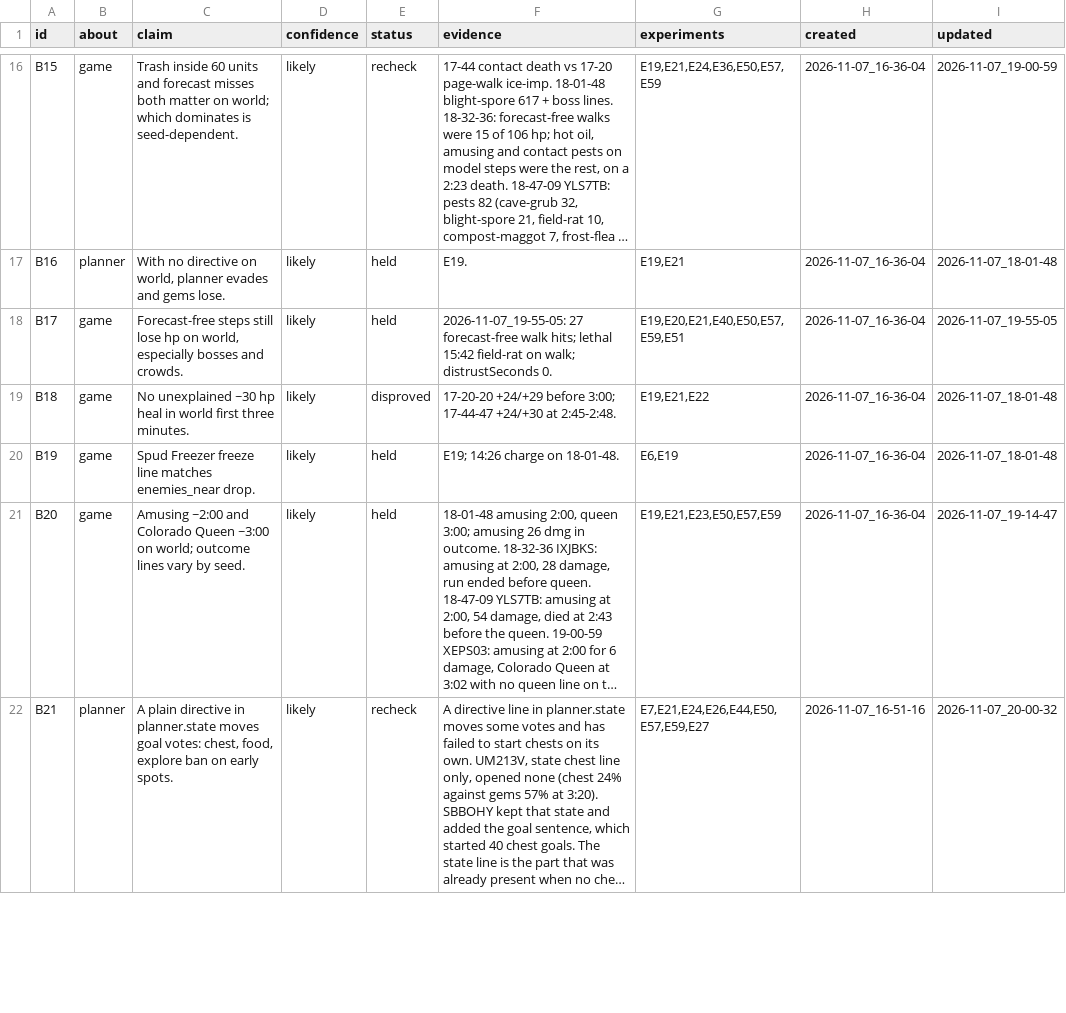
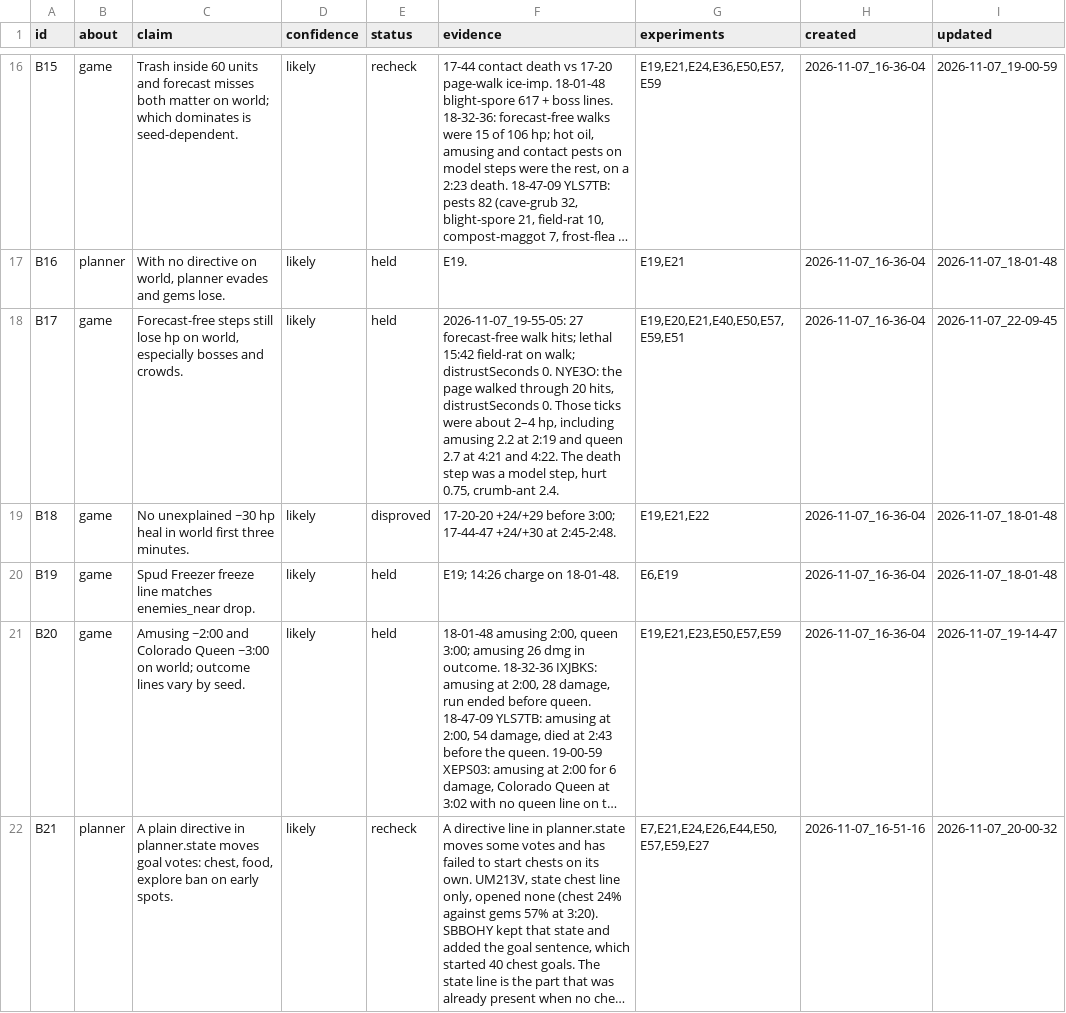
Before and after one commit to smirea/tibobit, a CSV file: gameplay/beliefs.csv, drawn as a sheet; only a part is shown, gaps mark what is left out; long unchanged cells end in …; the diff covers the shown part only; the diff names each change by its address in the sheet, - before the commit and + after, or states it on an @@ line.

```diff
--- a/gameplay/beliefs.csv
+++ b/gameplay/beliefs.csv
-F18 (evidence): …distrustSeconds 0.
+F18 (evidence): …distrustSeconds 0. NYE3O: the page walked through 20 hits, distrustSeconds 0. Those ticks were about 2–4 hp, including amusing 2.2 at 2:19 and queen 2.7 at 4:21 and 4:22. The death step was a model step, hurt 0.75, crumb-ant 2.4.
-I18 (updated): 2026-11-07_19-55-05
+I18 (updated): 2026-11-07_22-09-45
```
Also changed, not shown: 3 added rows and 30 edited cells elsewhere in this file, gameplay/experiments.csv, 2 other files.
